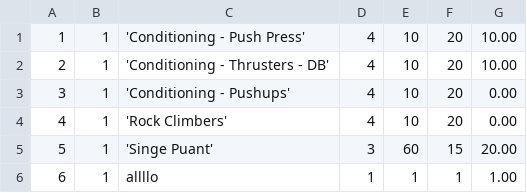
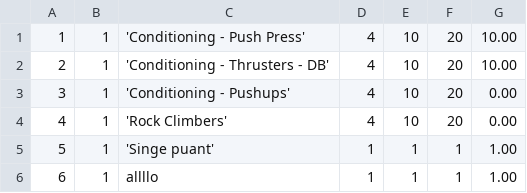
Before and after one commit to Kaustah/Exercice, a CSV file: prjCDataTraining/Templates_Exercice.csv, drawn as a sheet.

```diff
--- a/prjCDataTraining/Templates_Exercice.csv
+++ b/prjCDataTraining/Templates_Exercice.csv
@@ -4,3 +4,3 @@
 4,1,'Rock Climbers',4,10,20,0.00
-5,1,'Singe Puant',3,60,15,20.00
+5,1,'Singe puant',1,1,1,1.00
 6,1,allllo,1,1,1,1.00
```
Also changed, not shown: 17 other files.
